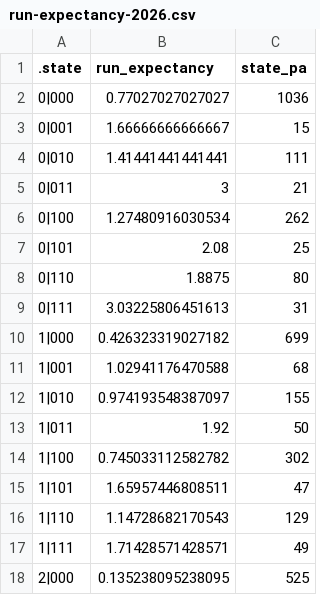
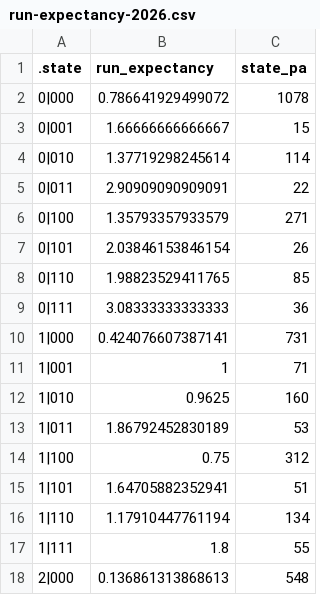
Before and after one commit to bigfishy06/data-diamond, a CSV file: cbl-new/data/run-expectancy-2026.csv, drawn as a sheet; only a part is shown; the diff covers the shown part only.

```diff
--- a/cbl-new/data/run-expectancy-2026.csv
+++ b/cbl-new/data/run-expectancy-2026.csv
@@ -1,18 +1,18 @@
 .state,run_expectancy,state_pa
-0|000,0.77027027027027,1036
+0|000,0.786641929499072,1078
 0|001,1.66666666666667,15
-0|010,1.41441441441441,111
-0|011,3,21
-0|100,1.27480916030534,262
-0|101,2.08,25
-0|110,1.8875,80
-0|111,3.03225806451613,31
-1|000,0.426323319027182,699
-1|001,1.02941176470588,68
-1|010,0.974193548387097,155
-1|011,1.92,50
-1|100,0.745033112582782,302
-1|101,1.65957446808511,47
-1|110,1.14728682170543,129
-1|111,1.71428571428571,49
-2|000,0.135238095238095,525
+0|010,1.37719298245614,114
+0|011,2.90909090909091,22
+0|100,1.35793357933579,271
+0|101,2.03846153846154,26
+0|110,1.98823529411765,85
+0|111,3.08333333333333,36
+1|000,0.424076607387141,731
+1|001,1,71
+1|010,0.9625,160
+1|011,1.86792452830189,53
+1|100,0.75,312
+1|101,1.64705882352941,51
+1|110,1.17910447761194,134
+1|111,1.8,55
+2|000,0.136861313868613,548
```
Also changed, not shown: 14 edited cells elsewhere in this file, cbl-new/data/wrc-environment-2026.csv, cbl-new/data/wrc-plus-current-2026.csv, 5 other files.
